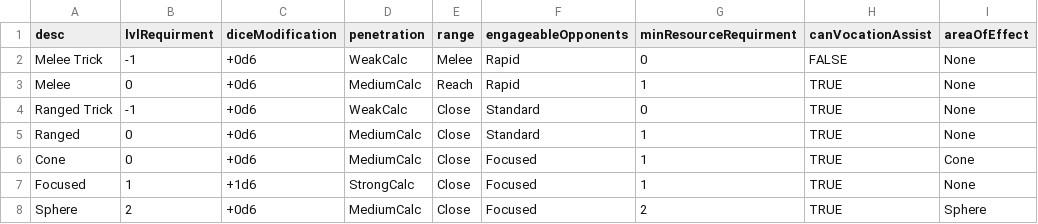
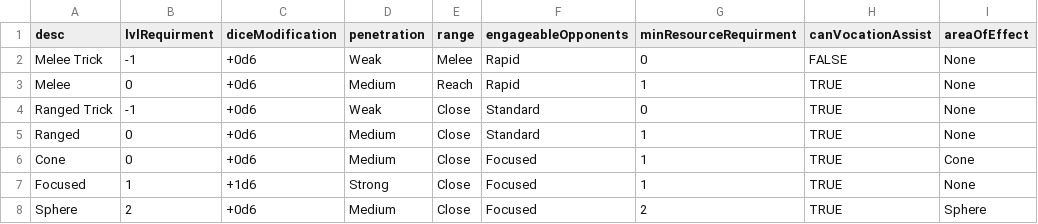
Before and after one commit to JackDanna/OldOldFallenCharacterSheetAutomation, a CSV file: FallenCharacterSheetAutomationApp/FallenData/MagicCombatData.csv, drawn as a sheet.

Commit message:
Changed penetration calculation names

```diff
--- a/FallenCharacterSheetAutomationApp/FallenData/MagicCombatData.csv
+++ b/FallenCharacterSheetAutomationApp/FallenData/MagicCombatData.csv
@@ -1,8 +1,8 @@
 desc,lvlRequirment,diceModification,penetration,range,engageableOpponents,minResourceRequirment,canVocationAssist,areaOfEffect
-Melee Trick,-1,+0d6,WeakCalc,Melee,Rapid,0,FALSE,None
-Melee,0,+0d6,MediumCalc,Reach,Rapid,1,TRUE,None
-Ranged Trick,-1,+0d6,WeakCalc,Close,Standard,0,TRUE,None
-Ranged,0,+0d6,MediumCalc,Close,Standard,1,TRUE,None
-Cone,0,+0d6,MediumCalc,Close,Focused,1,TRUE,Cone
-Focused,1,+1d6,StrongCalc,Close,Focused,1,TRUE,None
-Sphere,2,+0d6,MediumCalc,Close,Focused,2,TRUE,Sphere
+Melee Trick,-1,+0d6,Weak,Melee,Rapid,0,FALSE,None
+Melee,0,+0d6,Medium,Reach,Rapid,1,TRUE,None
+Ranged Trick,-1,+0d6,Weak,Close,Standard,0,TRUE,None
+Ranged,0,+0d6,Medium,Close,Standard,1,TRUE,None
+Cone,0,+0d6,Medium,Close,Focused,1,TRUE,Cone
+Focused,1,+1d6,Strong,Close,Focused,1,TRUE,None
+Sphere,2,+0d6,Medium,Close,Focused,2,TRUE,Sphere
```
Also changed, not shown: 2 other files.
